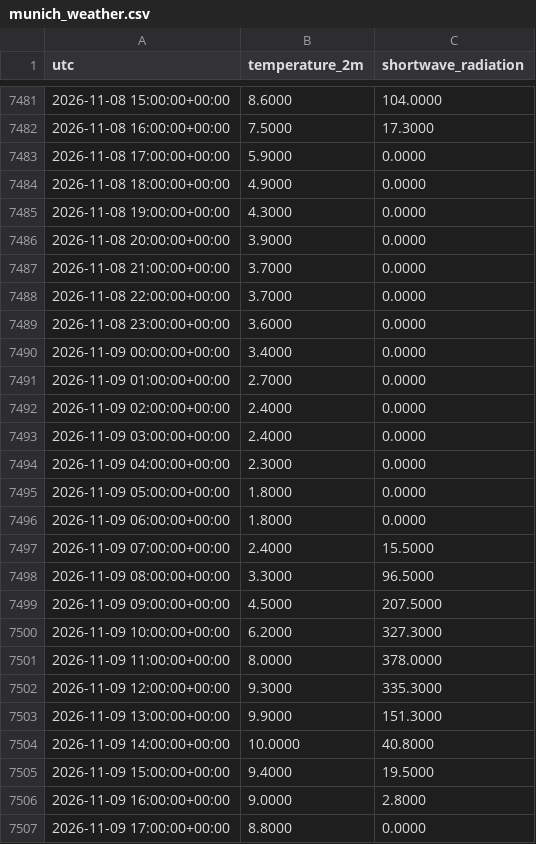
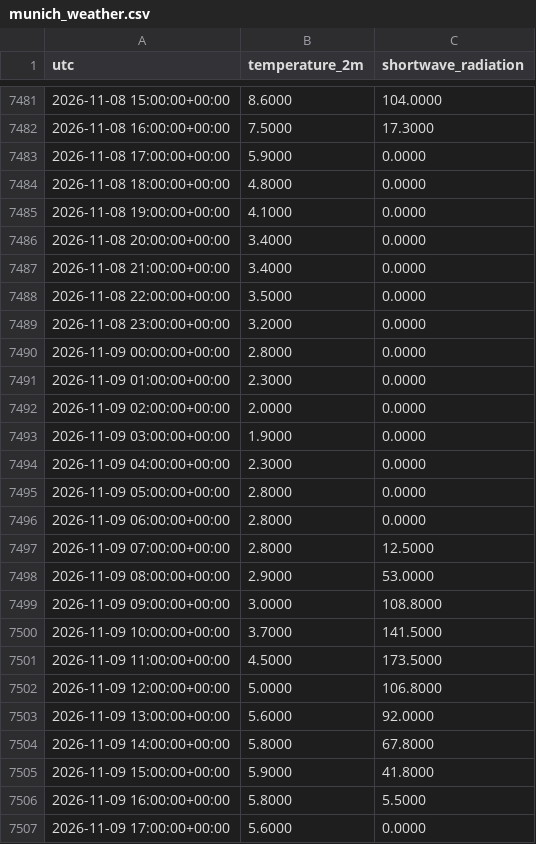
Before and after one commit to Kartgithub6/hexos-energy-optimization, a CSV file: data/feed/munich_weather.csv, drawn as a sheet; only a part is shown, gaps mark what is left out; the diff covers the shown part only.

```diff
--- a/data/feed/munich_weather.csv
+++ b/data/feed/munich_weather.csv
@@ -7483,25 +7483,25 @@ utc,temperature_2m,shortwave_radiation
 2026-11-08 17:00:00+00:00,5.9000,0.0000
-2026-11-08 18:00:00+00:00,4.9000,0.0000
-2026-11-08 19:00:00+00:00,4.3000,0.0000
-2026-11-08 20:00:00+00:00,3.9000,0.0000
-2026-11-08 21:00:00+00:00,3.7000,0.0000
-2026-11-08 22:00:00+00:00,3.7000,0.0000
-2026-11-08 23:00:00+00:00,3.6000,0.0000
-2026-11-09 00:00:00+00:00,3.4000,0.0000
-2026-11-09 01:00:00+00:00,2.7000,0.0000
-2026-11-09 02:00:00+00:00,2.4000,0.0000
-2026-11-09 03:00:00+00:00,2.4000,0.0000
+2026-11-08 18:00:00+00:00,4.8000,0.0000
+2026-11-08 19:00:00+00:00,4.1000,0.0000
+2026-11-08 20:00:00+00:00,3.4000,0.0000
+2026-11-08 21:00:00+00:00,3.4000,0.0000
+2026-11-08 22:00:00+00:00,3.5000,0.0000
+2026-11-08 23:00:00+00:00,3.2000,0.0000
+2026-11-09 00:00:00+00:00,2.8000,0.0000
+2026-11-09 01:00:00+00:00,2.3000,0.0000
+2026-11-09 02:00:00+00:00,2.0000,0.0000
+2026-11-09 03:00:00+00:00,1.9000,0.0000
 2026-11-09 04:00:00+00:00,2.3000,0.0000
-2026-11-09 05:00:00+00:00,1.8000,0.0000
-2026-11-09 06:00:00+00:00,1.8000,0.0000
-2026-11-09 07:00:00+00:00,2.4000,15.5000
-2026-11-09 08:00:00+00:00,3.3000,96.5000
-2026-11-09 09:00:00+00:00,4.5000,207.5000
-2026-11-09 10:00:00+00:00,6.2000,327.3000
-2026-11-09 11:00:00+00:00,8.0000,378.0000
-2026-11-09 12:00:00+00:00,9.3000,335.3000
-2026-11-09 13:00:00+00:00,9.9000,151.3000
-2026-11-09 14:00:00+00:00,10.0000,40.8000
-2026-11-09 15:00:00+00:00,9.4000,19.5000
-2026-11-09 16:00:00+00:00,9.0000,2.8000
-2026-11-09 17:00:00+00:00,8.8000,0.0000
+2026-11-09 05:00:00+00:00,2.8000,0.0000
+2026-11-09 06:00:00+00:00,2.8000,0.0000
+2026-11-09 07:00:00+00:00,2.8000,12.5000
+2026-11-09 08:00:00+00:00,2.9000,53.0000
+2026-11-09 09:00:00+00:00,3.0000,108.8000
+2026-11-09 10:00:00+00:00,3.7000,141.5000
+2026-11-09 11:00:00+00:00,4.5000,173.5000
+2026-11-09 12:00:00+00:00,5.0000,106.8000
+2026-11-09 13:00:00+00:00,5.6000,92.0000
+2026-11-09 14:00:00+00:00,5.8000,67.8000
+2026-11-09 15:00:00+00:00,5.9000,41.8000
+2026-11-09 16:00:00+00:00,5.8000,5.5000
+2026-11-09 17:00:00+00:00,5.6000,0.0000
```
Also changed, not shown: 24 added rows and 6 edited cells elsewhere in this file, data/feed/de_lu_day_ahead.csv, 1 other file.
